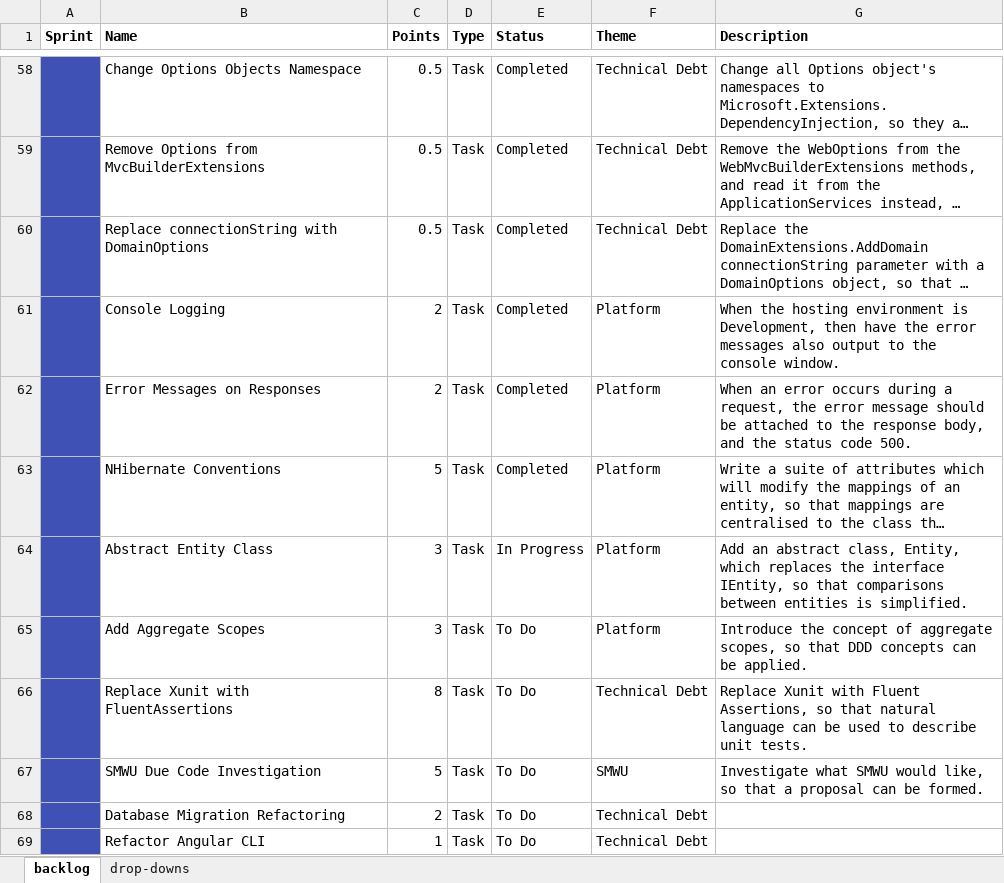
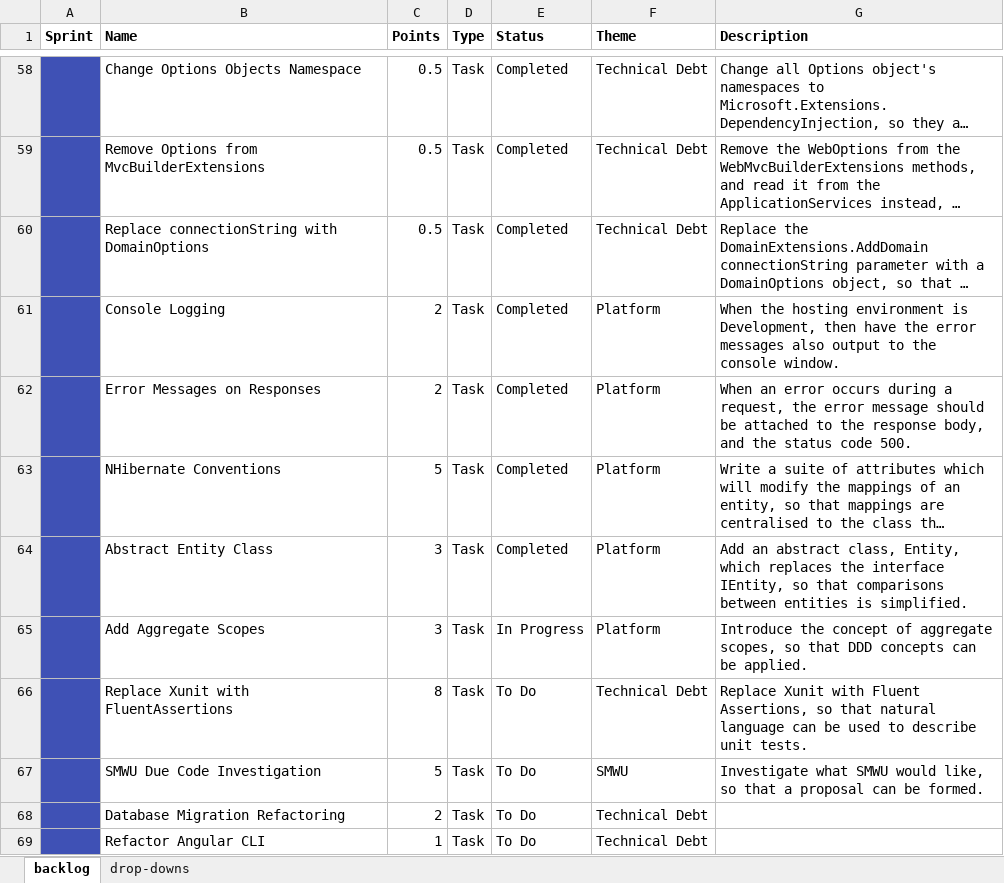
Before and after one commit to jonathanburrows/lavalav-legacy, an Excel workbook: docs/backlog.xlsx, sheet backlog, drawn as a sheet; only a part is shown, gaps mark what is left out; long unchanged cells end in …; values as stored, in another font and other column widths than the file's, no borders; the diff names each change by its address in the sheet, - before the commit and + after, or states it on an @@ line.

```diff
--- a/docs/backlog.xlsx (sheet backlog)
+++ b/docs/backlog.xlsx (sheet backlog)
-E64 (Status): In Progress
+E64 (Status): Completed
-E65 (Status): To Do
+E65 (Status): In Progress
```
Also changed, not shown: 2 other files.
